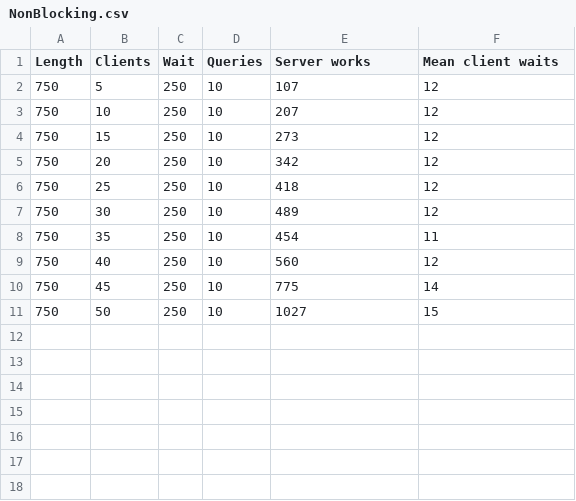
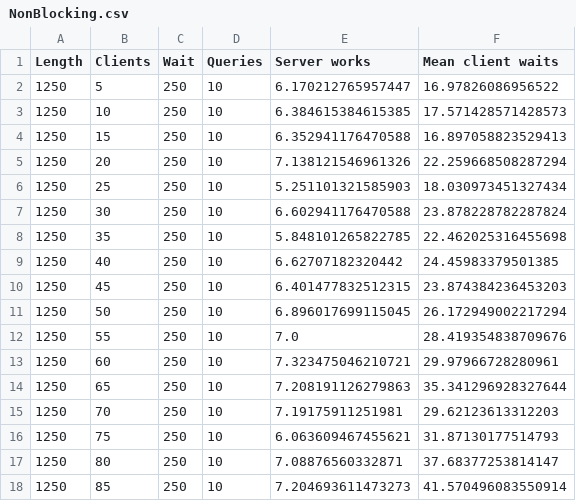
Before and after one commit to LebedevEA/java-server-comparison, a CSV file: data/client-number/NonBlocking.csv, drawn as a sheet.

```diff
--- a/data/client-number/NonBlocking.csv
+++ b/data/client-number/NonBlocking.csv
@@ -1,11 +1,18 @@
 Length, Clients, Wait, Queries, Server works, Mean client waits
-750, 5, 250, 10, 107, 12
-750, 10, 250, 10, 207, 12
-750, 15, 250, 10, 273, 12
-750, 20, 250, 10, 342, 12
-750, 25, 250, 10, 418, 12
-750, 30, 250, 10, 489, 12
-750, 35, 250, 10, 454, 11
-750, 40, 250, 10, 560, 12
-750, 45, 250, 10, 775, 14
-750, 50, 250, 10, 1027, 15
+1250, 5, 250, 10, 6.170212765957447, 16.97826086956522
+1250, 10, 250, 10, 6.384615384615385, 17.571428571428573
+1250, 15, 250, 10, 6.352941176470588, 16.897058823529413
+1250, 20, 250, 10, 7.138121546961326, 22.259668508287294
+1250, 25, 250, 10, 5.251101321585903, 18.030973451327434
+1250, 30, 250, 10, 6.602941176470588, 23.878228782287824
+1250, 35, 250, 10, 5.848101265822785, 22.462025316455698
+1250, 40, 250, 10, 6.62707182320442, 24.45983379501385
+1250, 45, 250, 10, 6.401477832512315, 23.874384236453203
+1250, 50, 250, 10, 6.896017699115045, 26.172949002217294
+1250, 55, 250, 10, 7.0, 28.419354838709676
+1250, 60, 250, 10, 7.323475046210721, 29.97966728280961
+1250, 65, 250, 10, 7.208191126279863, 35.341296928327644
+1250, 70, 250, 10, 7.19175911251981, 29.62123613312203
+1250, 75, 250, 10, 6.063609467455621, 31.87130177514793
+1250, 80, 250, 10, 7.08876560332871, 37.68377253814147
+1250, 85, 250, 10, 7.204693611473273, 41.570496083550914
```
Also changed, not shown: data/client-number/Async.csv, data/client-number/Blocking.csv, 12 other files.
